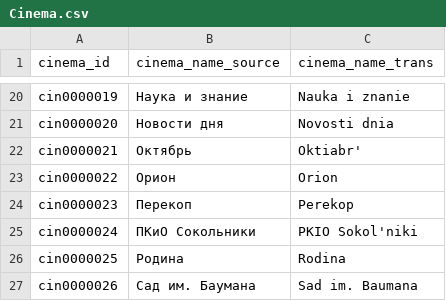
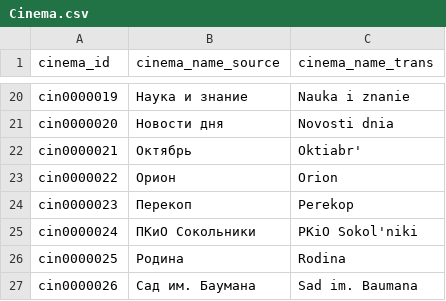
Before and after one commit to cosmicherooo/Moscow_film_programming_1946_1955, a CSV file: pre_processing/pre_processing_cinemas/Cinema.csv, drawn as a sheet; only a part is shown, gaps mark what is left out.

```diff
--- a/pre_processing/pre_processing_cinemas/Cinema.csv
+++ b/pre_processing/pre_processing_cinemas/Cinema.csv
@@ -24,3 +24,3 @@ cin0000022,Орион,Orion
 cin0000023,Перекоп,Perekop
-cin0000024,ПКиО Сокольники,PKIO Sokol'niki
+cin0000024,ПКиО Сокольники,PKiO Sokol'niki
 cin0000025,Родина,Rodina
```
Also changed, not shown: 2 other files.
